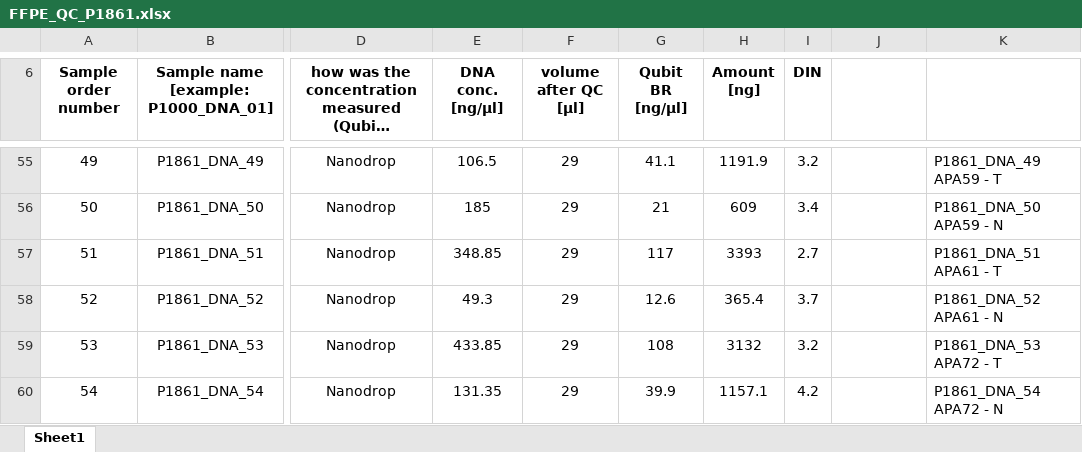
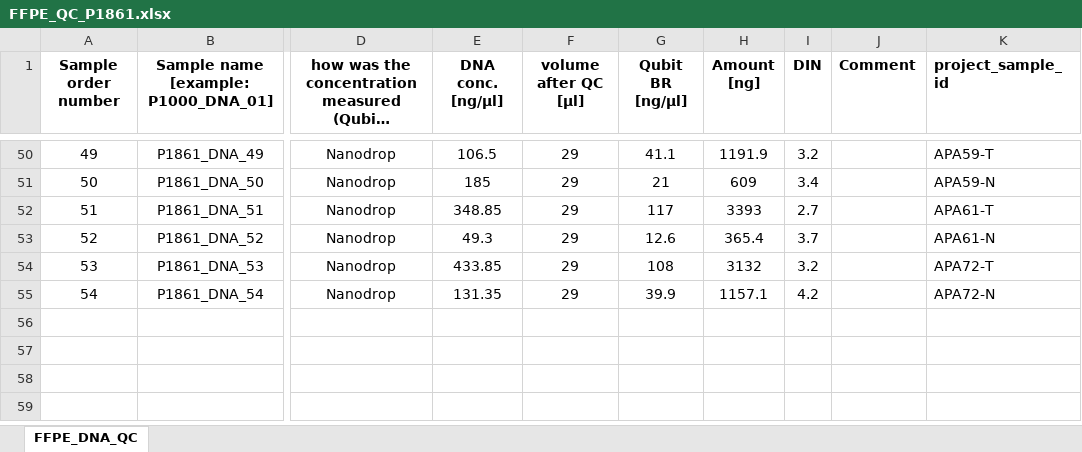
Before and after one commit to scholl-lab/apa-sequencing, an Excel workbook: analyses/00_samples-and-files/00_samples/sheets/FFPE_QC_P1861.xlsx, sheet FFPE_DNA_QC, drawn as a sheet; only a part is shown, gaps mark what is left out; long unchanged cells end in …; values as stored, in another font and other column widths than the file's, no borders; conditional formats not drawn; addresses are those after the commit; the diff covers the shown part only; the diff names each change by its address in the sheet, - before the commit and + after, or states it on an @@ line.

```diff
--- a/analyses/00_samples-and-files/00_samples/sheets/FFPE_QC_P1861.xlsx (sheet FFPE_DNA_QC)
+++ b/analyses/00_samples-and-files/00_samples/sheets/FFPE_QC_P1861.xlsx (sheet FFPE_DNA_QC)
-sheet tab: Sheet1
+sheet tab: FFPE_DNA_QC
-J1: (empty)
+J1: Comment
-K1: (empty)
+K1: project_sample_id
-K50 (project_sample_id): P1861_DNA_49 APA59 - T
+K50 (project_sample_id): APA59-T
-K51 (project_sample_id): P1861_DNA_50 APA59 - N
+K51 (project_sample_id): APA59-N
-K52 (project_sample_id): P1861_DNA_51 APA61 - T
+K52 (project_sample_id): APA61-T
-K53 (project_sample_id): P1861_DNA_52 APA61 - N
+K53 (project_sample_id): APA61-N
-K54 (project_sample_id): P1861_DNA_53 APA72 - T
+K54 (project_sample_id): APA72-T
-K55 (project_sample_id): P1861_DNA_54 APA72 - N
+K55 (project_sample_id): APA72-N
```
Also changed, not shown: 5 removed rows and 48 edited cells elsewhere in this sheet, formulas that keep their value, analyses/00_samples-and-files/00_samples/sheets/DNA_QC_P3501.xlsx, analyses/00_samples-and-files/02_metadata/exomes/apa-sequencing_sequencing-files-overview.xlsx.
